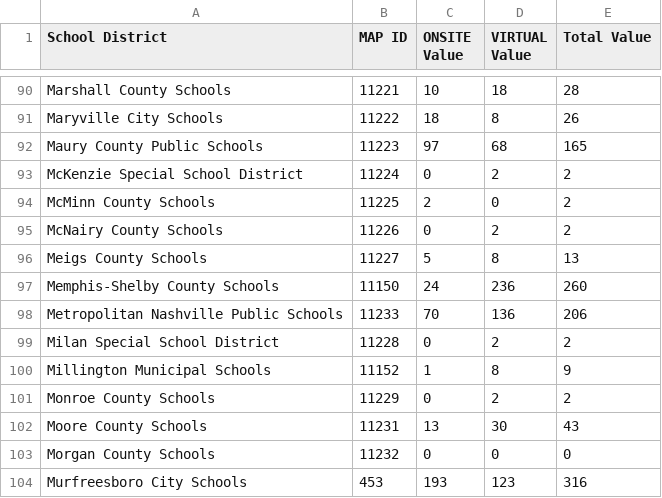
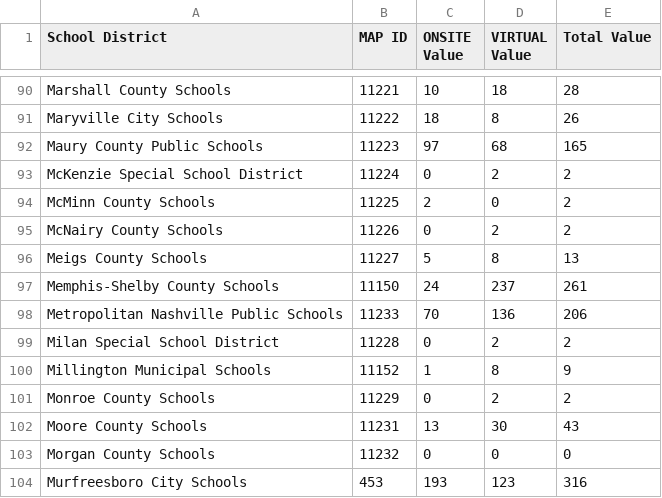
Before and after one commit to CEM-Tech/Map, a CSV file: Map_Master_Dataset.csv, drawn as a sheet; only a part is shown, gaps mark what is left out.

Commit message:
Automated CSV update from Power Automate

```diff
--- a/Map_Master_Dataset.csv
+++ b/Map_Master_Dataset.csv
@@ -96,3 +96,3 @@ McNairy County Schools,11226,0,2,2
 Meigs County Schools,11227,5,8,13
-Memphis-Shelby County Schools,11150,24,236,260
+Memphis-Shelby County Schools,11150,24,237,261
 Metropolitan Nashville Public Schools,11233,70,136,206
```
